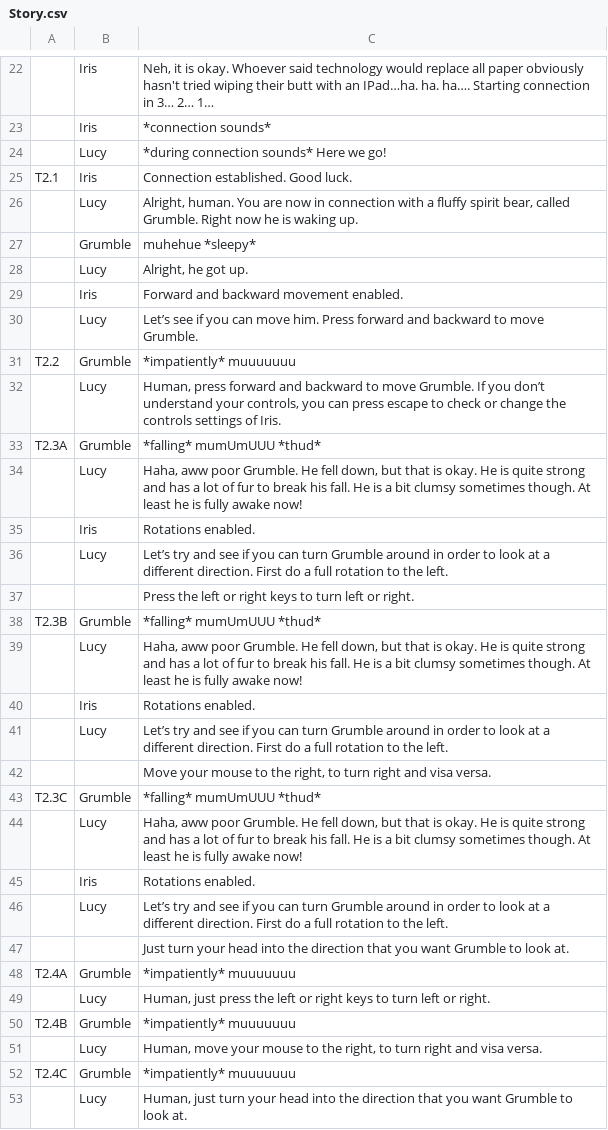
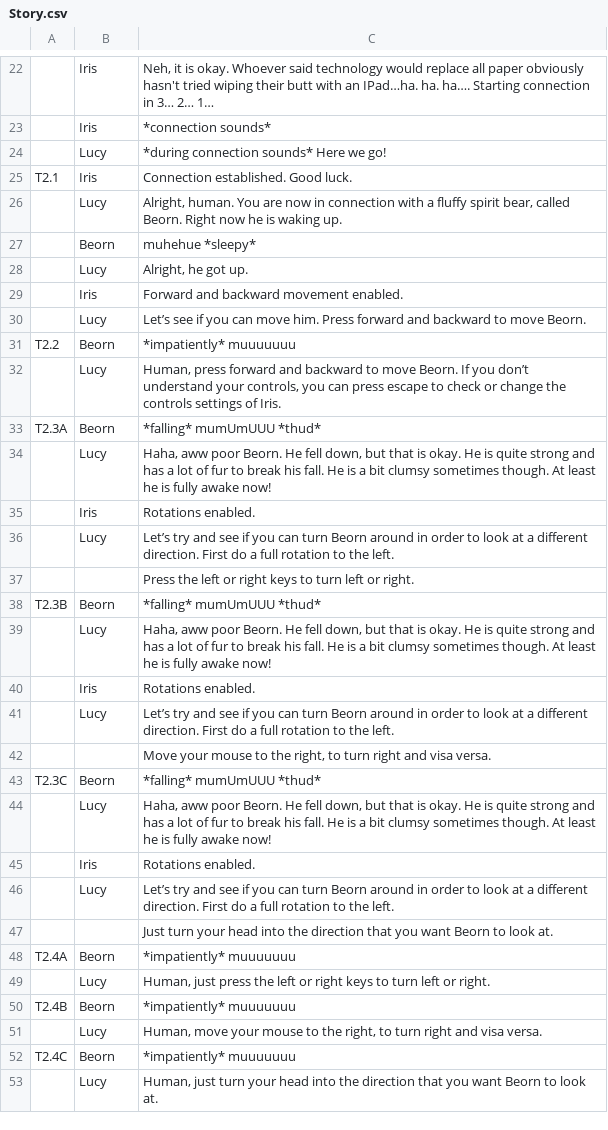
Before and after one commit to audio-game-crew/legend-of-iris, a CSV file: Assets/Scripts/Story/Resources/Story.csv, drawn as a sheet; only a part is shown, gaps mark what is left out; the diff covers the shown part only; the diff names each change by its address in the sheet, - before the commit and + after, or states it on an @@ line.

Commit message:
Created indicators for when someone, like Iris, talks over the software, and not in the 3d environment. Also renamed Grumble to Beorn: Which is the name of a character from Tolkien's books that can transform into a bear. Has symbolic meaning

```diff
--- a/Assets/Scripts/Story/Resources/Story.csv
+++ b/Assets/Scripts/Story/Resources/Story.csv
-C26: …bear, called Grumble. Right now…
+C26: …bear, called Beorn. Right now…
-B27: Grumble
+B27: Beorn
-C30: …to move Grumble.
+C30: …to move Beorn.
-B31: Grumble
+B31: Beorn
-C32: …to move Grumble. If you…
+C32: …to move Beorn. If you…
-B33: Grumble
+B33: Beorn
-C34: …aww poor Grumble. He fell…
+C34: …aww poor Beorn. He fell…
-C36: …can turn Grumble around in…
+C36: …can turn Beorn around in…
-B38: Grumble
+B38: Beorn
-C39: …aww poor Grumble. He fell…
+C39: …aww poor Beorn. He fell…
-C41: …can turn Grumble around in…
+C41: …can turn Beorn around in…
-B43: Grumble
+B43: Beorn
-C44: …aww poor Grumble. He fell…
+C44: …aww poor Beorn. He fell…
-C46: …can turn Grumble around in…
+C46: …can turn Beorn around in…
-C47: …you want Grumble to look…
+C47: …you want Beorn to look…
-B48: Grumble
+B48: Beorn
-B50: Grumble
+B50: Beorn
-B52: Grumble
+B52: Beorn
-C53: …you want Grumble to look…
+C53: …you want Beorn to look…
```
Also changed, not shown: 80 edited cells elsewhere in this file, 21 other files.
